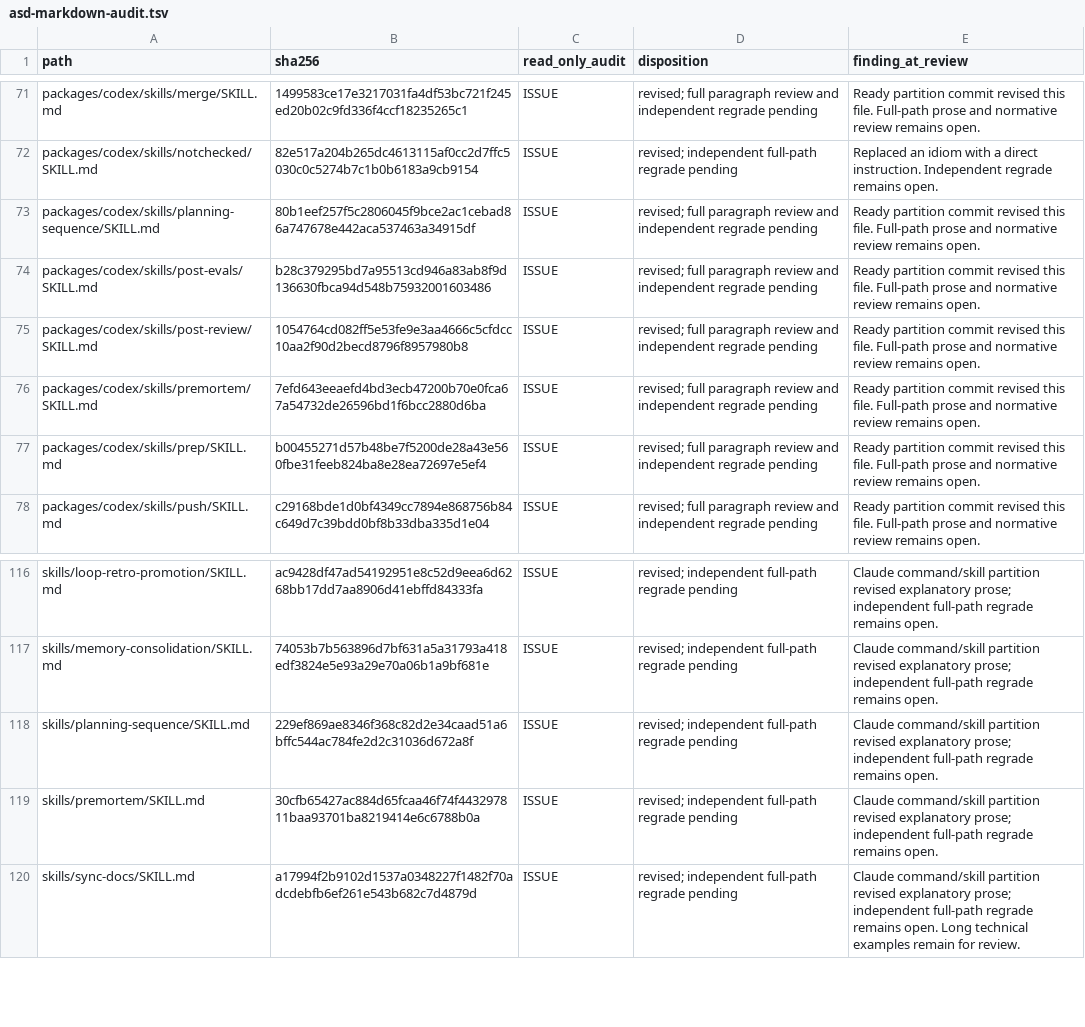
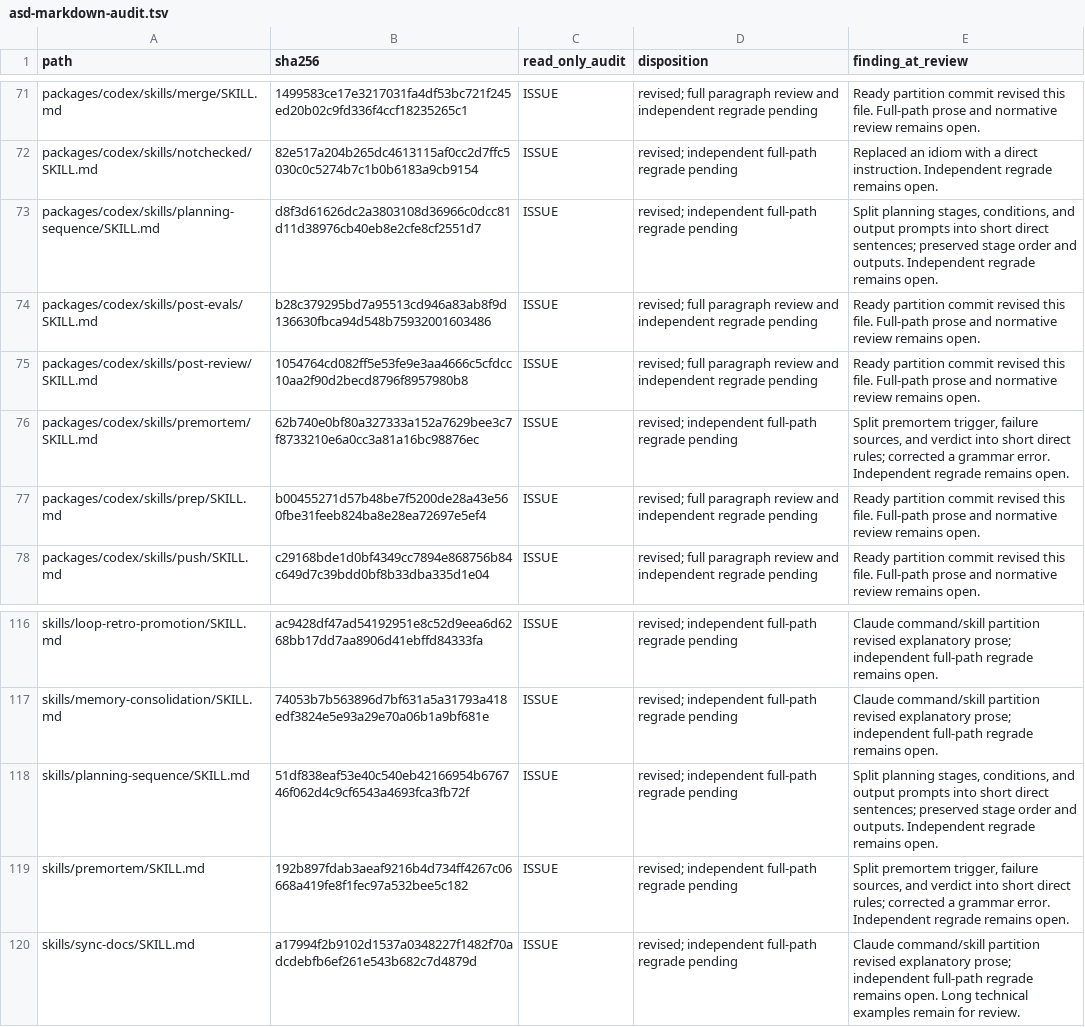
Before and after one commit to blueman82/coderails, a TSV file: docs/asd-markdown-audit.tsv, drawn as a sheet; only a part is shown, gaps mark what is left out.

Commit message:
docs: clarify planning and premortem skills

```diff
--- a/docs/asd-markdown-audit.tsv
+++ b/docs/asd-markdown-audit.tsv
@@ -72,6 +72,6 @@ packages/codex/skills/merge/SKILL.md	1499583ce17e3217031fa4df53bc721f245ed20b02c
 packages/codex/skills/notchecked/SKILL.md	82e517a204b265dc4613115af0cc2d7ffc5030c0c5274b7c1b0b6183a9cb9154	ISSUE	revised; independent full-path regrade pending	Replaced an idiom with a direct instruction. Independent regrade remains open.
-packages/codex/skills/planning-sequence/SKILL.md	80b1eef257f5c2806045f9bce2ac1cebad86a747678e442aca537463a34915df	ISSUE	revised; full paragraph review and independent regrade pending	Ready partition commit revised this file. Full-path prose and normative review remains open.
+packages/codex/skills/planning-sequence/SKILL.md	d8f3d61626dc2a3803108d36966c0dcc81d11d38976cb40eb8e2cfe8cf2551d7	ISSUE	revised; independent full-path regrade pending	Split planning stages, conditions, and output prompts into short direct sentences; preserved stage order and outputs. Independent regrade remains open.
 packages/codex/skills/post-evals/SKILL.md	b28c379295bd7a95513cd946a83ab8f9d136630fbca94d548b75932001603486	ISSUE	revised; full paragraph review and independent regrade pending	Ready partition commit revised this file. Full-path prose and normative review remains open.
 packages/codex/skills/post-review/SKILL.md	1054764cd082ff5e53fe9e3aa4666c5cfdcc10aa2f90d2becd8796f8957980b8	ISSUE	revised; full paragraph review and independent regrade pending	Ready partition commit revised this file. Full-path prose and normative review remains open.
-packages/codex/skills/premortem/SKILL.md	7efd643eeaefd4bd3ecb47200b70e0fca67a54732de26596bd1f6bcc2880d6ba	ISSUE	revised; full paragraph review and independent regrade pending	Ready partition commit revised this file. Full-path prose and normative review remains open.
+packages/codex/skills/premortem/SKILL.md	62b740e0bf80a327333a152a7629bee3c7f8733210e6a0cc3a81a16bc98876ec	ISSUE	revised; independent full-path regrade pending	Split premortem trigger, failure sources, and verdict into short direct rules; corrected a grammar error. Independent regrade remains open.
 packages/codex/skills/prep/SKILL.md	b00455271d57b48be7f5200de28a43e560fbe31feeb824ba8e28ea72697e5ef4	ISSUE	revised; full paragraph review and independent regrade pending	Ready partition commit revised this file. Full-path prose and normative review remains open.
@@ -117,4 +117,4 @@ skills/loop-retro-promotion/SKILL.md	ac9428df47ad54192951e8c52d9eea6d6268bb17dd7
 skills/memory-consolidation/SKILL.md	74053b7b563896d7bf631a5a31793a418edf3824e5e93a29e70a06b1a9bf681e	ISSUE	revised; independent full-path regrade pending	Claude command/skill partition revised explanatory prose; independent full-path regrade remains open.
-skills/planning-sequence/SKILL.md	229ef869ae8346f368c82d2e34caad51a6bffc544ac784fe2d2c31036d672a8f	ISSUE	revised; independent full-path regrade pending	Claude command/skill partition revised explanatory prose; independent full-path regrade remains open.
-skills/premortem/SKILL.md	30cfb65427ac884d65fcaa46f74f443297811baa93701ba8219414e6c6788b0a	ISSUE	revised; independent full-path regrade pending	Claude command/skill partition revised explanatory prose; independent full-path regrade remains open.
+skills/planning-sequence/SKILL.md	51df838eaf53e40c540eb42166954b676746f062d4c9cf6543a4693fca3fb72f	ISSUE	revised; independent full-path regrade pending	Split planning stages, conditions, and output prompts into short direct sentences; preserved stage order and outputs. Independent regrade remains open.
+skills/premortem/SKILL.md	192b897fdab3aeaf9216b4d734ff4267c06668a419fe8f1fec97a532bee5c182	ISSUE	revised; independent full-path regrade pending	Split premortem trigger, failure sources, and verdict into short direct rules; corrected a grammar error. Independent regrade remains open.
 skills/sync-docs/SKILL.md	a17994f2b9102d1537a0348227f1482f70adcdebfb6ef261e543b682c7d4879d	ISSUE	revised; independent full-path regrade pending	Claude command/skill partition revised explanatory prose; independent full-path regrade remains open. Long technical examples remain for review.
```
Also changed, not shown: 4 other files.
